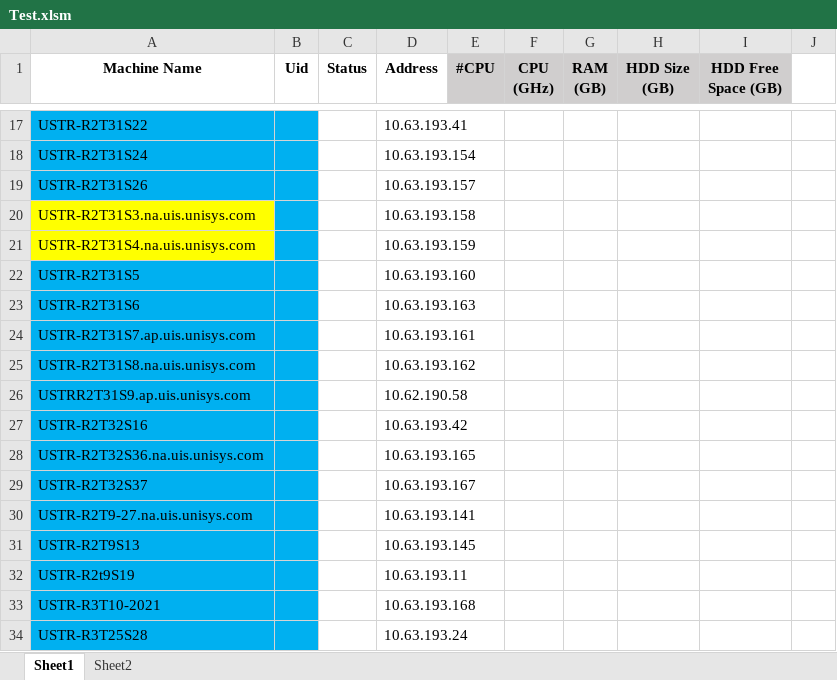
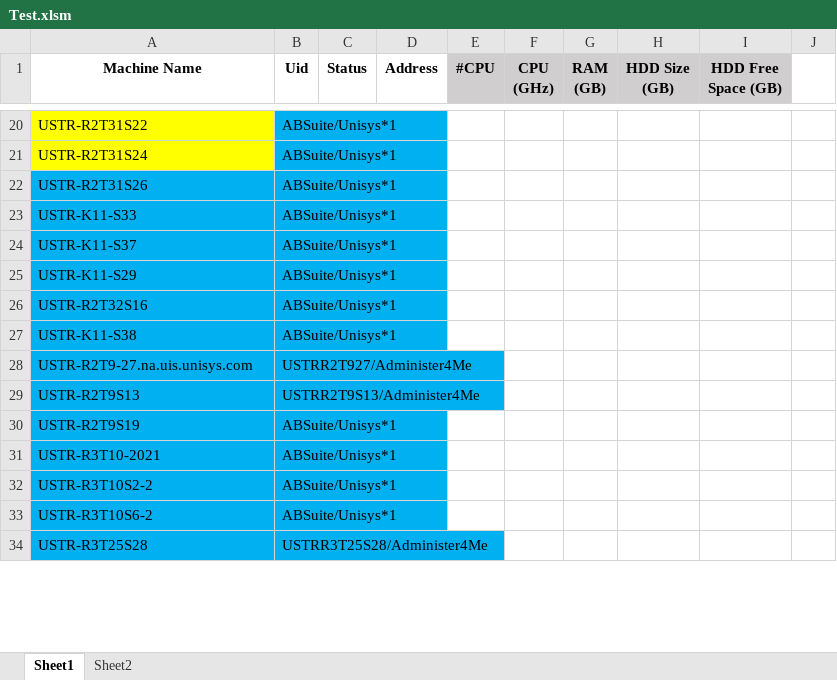
Before and after one commit to huangchuang/scripts-exercise, an Excel workbook: Test.xlsm, sheet Sheet1, drawn as a sheet; only a part is shown, gaps mark what is left out; values as stored, in another font and other column widths than the file's, no borders; charts and pictures not drawn; removed rows and columns are numbered as before the commit, all else as after; the diff covers the shown part only; the diff names each change by its address in the sheet, - before the commit and + after, or states it on an @@ line.

```diff
--- a/Test.xlsm (sheet Sheet1)
+++ b/Test.xlsm (sheet Sheet1)
-A20:A21 fill: #00B0F0
+A20:A21 fill: #FFFF00
-B20:B22 (Uid): (empty)
+B20:B22 (Uid): ABSuite/Unisys*1
-D20 (Address): 10.63.193.41
+D20 (Address): (empty)
-D21 (Address): 10.63.193.154
+D21 (Address): (empty)
-D22 (Address): 10.63.193.157
+D22 (Address): (empty)
-row 20: USTR-R2T31S3.na.uis.unisys.com |  |  | 10.63.193.158
-row 21: USTR-R2T31S4.na.uis.unisys.com |  |  | 10.63.193.159
-row 22: USTR-R2T31S5 |  |  | 10.63.193.160
-row 23: USTR-R2T31S6 |  |  | 10.63.193.163
-row 24: USTR-R2T31S7.ap.uis.unisys.com |  |  | 10.63.193.161
-row 25: USTR-R2T31S8.na.uis.unisys.com |  |  | 10.63.193.162
-row 26: USTRR2T31S9.ap.uis.unisys.com |  |  | 10.62.190.58
+row 23: USTR-K11-S33 | ABSuite/Unisys*1
+row 24: USTR-K11-S37 | ABSuite/Unisys*1
+row 25: USTR-K11-S29 | ABSuite/Unisys*1
-B26 (Uid): (empty)
+B26 (Uid): ABSuite/Unisys*1
-D26 (Address): 10.63.193.42
+D26 (Address): (empty)
-row 28: USTR-R2T32S36.na.uis.unisys.com |  |  | 10.63.193.165
-row 29: USTR-R2T32S37 |  |  | 10.63.193.167
+row 27: USTR-K11-S38 | ABSuite/Unisys*1
-B28 (Uid): (empty)
+B28 (Uid): USTRR2T927/Administer4Me
-D28 (Address): 10.63.193.141
+D28 (Address): (empty)
-B29 (Uid): (empty)
+B29 (Uid): USTRR2T9S13/Administer4Me
-D29 (Address): 10.63.193.145
+D29 (Address): (empty)
-row 32: USTR-R2t9S19 |  |  | 10.63.193.11
+row 30: USTR-R2T9S19 | ABSuite/Unisys*1
-B31 (Uid): (empty)
+B31 (Uid): ABSuite/Unisys*1
-D31 (Address): 10.63.193.168
+D31 (Address): (empty)
+row 32: USTR-R3T10S2-2 | ABSuite/Unisys*1
+row 33: USTR-R3T10S6-2 | ABSuite/Unisys*1
-B34 (Uid): (empty)
+B34 (Uid): USTRR3T25S28/Administer4Me
-D34 (Address): 10.63.193.24
+D34 (Address): (empty)
```
Also changed, not shown: 13 added rows, 12 removed rows and 43 edited cells elsewhere in this sheet, charts or pictures, 4 other files.
